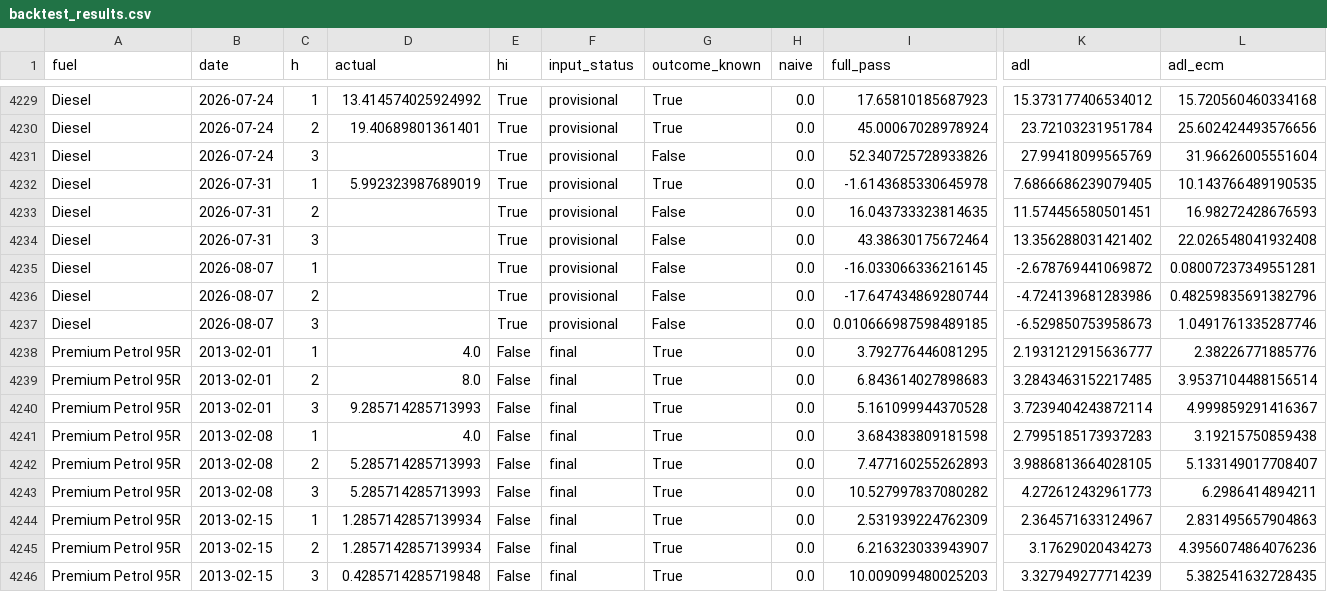
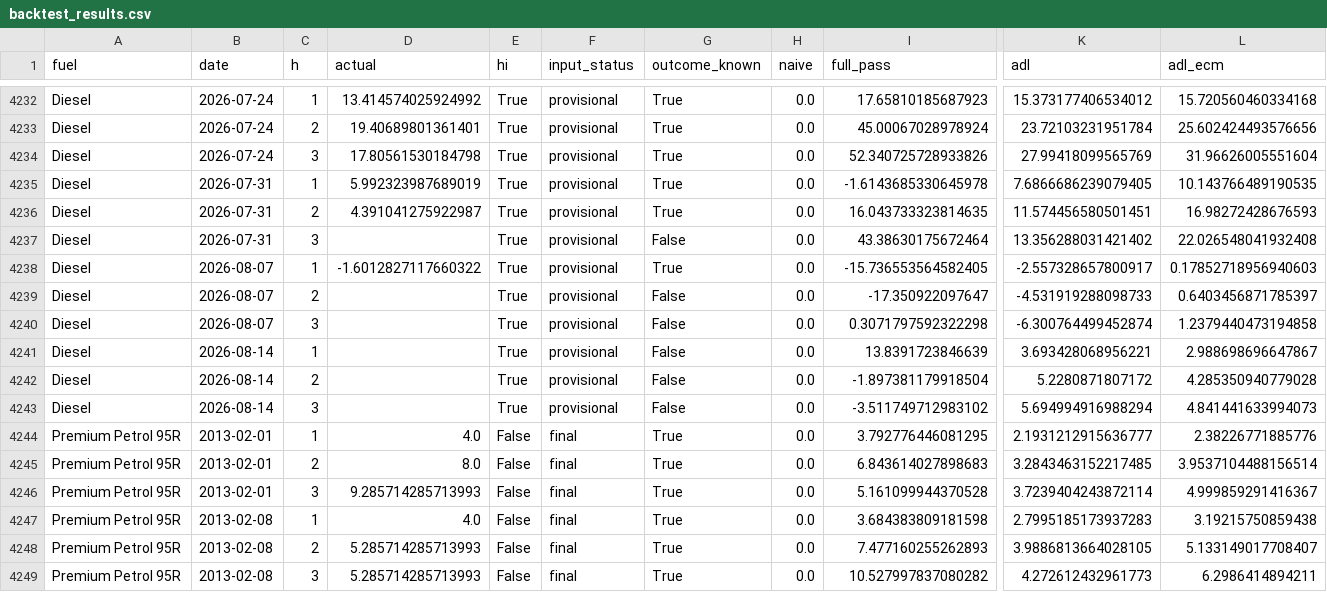
Before and after one commit to AndRayFS/nz-fuel-price-azure-fabric, a CSV file: research/data/backtest_results.csv, drawn as a sheet; only a part is shown, gaps mark what is left out; the shorter side is filled out with more unchanged rows; addresses are those after the commit; rows hold the shown columns only; the diff covers the shown part only; the diff names each change by its address in the sheet, - before the commit and + after, or states it on an @@ line.

```diff
--- a/research/data/backtest_results.csv
+++ b/research/data/backtest_results.csv
-D4234 (actual): (empty)
+D4234 (actual): 17.80561530184798
-G4234 (outcome_known): False
+G4234 (outcome_known): True
-D4236 (actual): (empty)
+D4236 (actual): 4.391041275922987
-G4236 (outcome_known): False
+G4236 (outcome_known): True
-D4238 (actual): (empty)
+D4238 (actual): -1.6012827117660322
-G4238 (outcome_known): False
+G4238 (outcome_known): True
-I4238 (full_pass): -16.033066336216145
+I4238 (full_pass): -15.736553564582405
-K4238 (adl): -2.678769441069872
+K4238 (adl): -2.557328657800917
-L4238 (adl_ecm): 0.08007237349551281
+L4238 (adl_ecm): 0.17852718956940603
-I4239 (full_pass): -17.647434869280744
+I4239 (full_pass): -17.350922097647
-K4239 (adl): -4.724139681283986
+K4239 (adl): -4.531919288098733
-L4239 (adl_ecm): 0.48259835691382796
+L4239 (adl_ecm): 0.6403456871785397
-I4240 (full_pass): 0.010666987598489185
+I4240 (full_pass): 0.3071797592322298
-K4240 (adl): -6.529850753958673
+K4240 (adl): -6.300764499452874
-L4240 (adl_ecm): 1.0491761335287746
+L4240 (adl_ecm): 1.2379440473194858
+row 4241: Diesel | 2026-08-14 | 1 |  | True | provisional | False | 0.0 | 13.8391723846639 | 3.693428068956221 | 2.988698696647867
+row 4242: Diesel | 2026-08-14 | 2 |  | True | provisional | False | 0.0 | -1.897381179918504 | 5.2280871807172 | 4.285350940779028
+row 4243: Diesel | 2026-08-14 | 3 |  | True | provisional | False | 0.0 | -3.511749712983102 | 5.694994916988294 | 4.841441633994073
```
Also changed, not shown: 6 added rows and 30 edited cells elsewhere in this file, research/data/panel_weekly.csv, seeds/forecast_history.csv, 1 other file.
